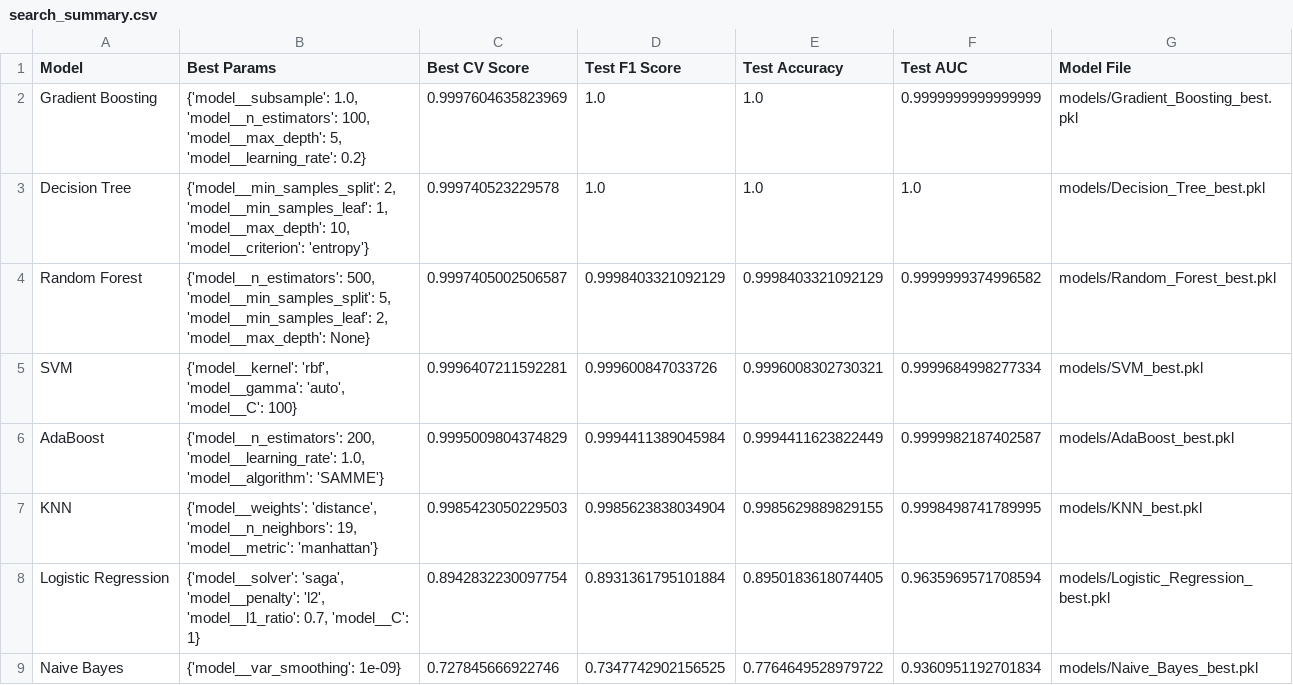
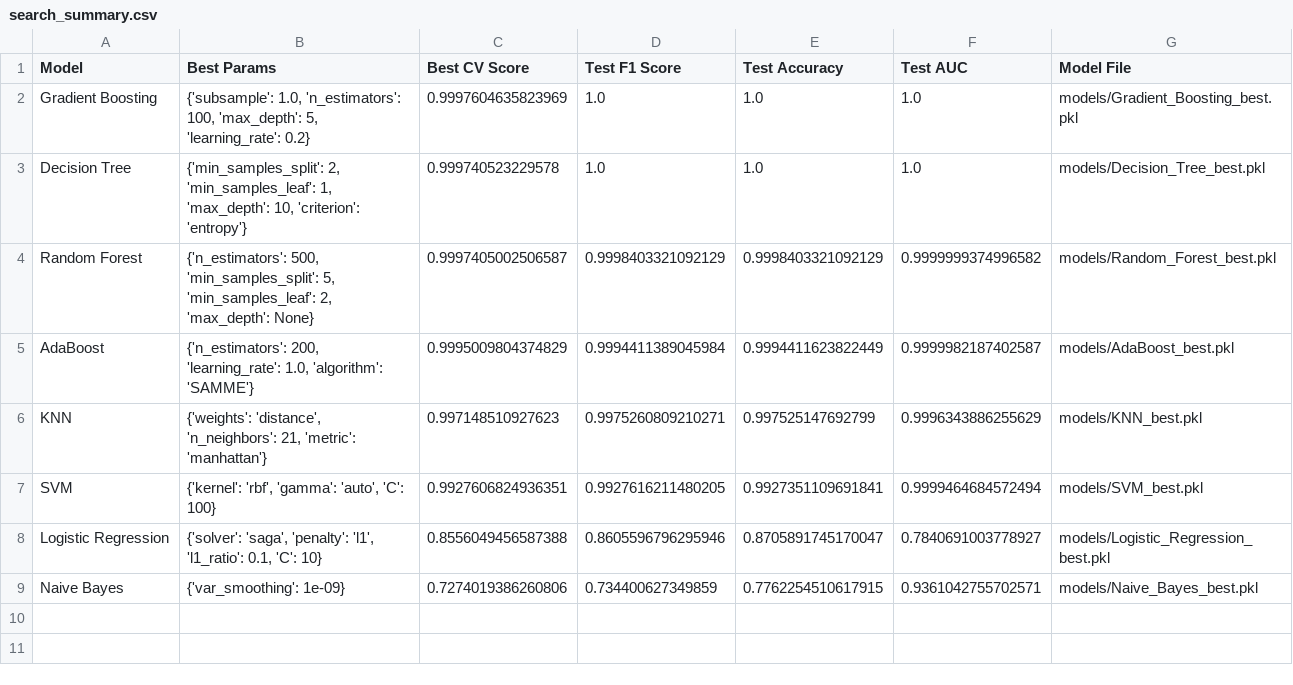
Before and after one commit to yara279-gif/SIC_ml, a CSV file: search_summary.csv, drawn as a sheet.

```diff
--- a/search_summary.csv
+++ b/search_summary.csv
@@ -1,9 +1,9 @@
 Model,Best Params,Best CV Score,Test F1 Score,Test Accuracy,Test AUC,Model File
-Gradient Boosting,"{'model__subsample': 1.0, 'model__n_estimators': 100, 'model__max_depth': 5, 'model__learning_rate': 0.2}",0.9997604635823969,1.0,1.0,0.9999999999999999,models/Gradient_Boosting_best.pkl
-Decision Tree,"{'model__min_samples_split': 2, 'model__min_samples_leaf': 1, 'model__max_depth': 10, 'model__criterion': 'entropy'}",0.999740523229578,1.0,1.0,1.0,models/Decision_Tree_best.pkl
-Random Forest,"{'model__n_estimators': 500, 'model__min_samples_split': 5, 'model__min_samples_leaf': 2, 'model__max_depth': None}",0.9997405002506587,0.9998403321092129,0.9998403321092129,0.9999999374996582,models/Random_Forest_best.pkl
-SVM,"{'model__kernel': 'rbf', 'model__gamma': 'auto', 'model__C': 100}",0.9996407211592281,0.999600847033726,0.9996008302730321,0.9999684998277334,models/SVM_best.pkl
-AdaBoost,"{'model__n_estimators': 200, 'model__learning_rate': 1.0, 'model__algorithm': 'SAMME'}",0.9995009804374829,0.9994411389045984,0.9994411623822449,0.9999982187402587,models/AdaBoost_best.pkl
-KNN,"{'model__weights': 'distance', 'model__n_neighbors': 19, 'model__metric': 'manhattan'}",0.9985423050229503,0.9985623838034904,0.9985629889829155,0.9998498741789995,models/KNN_best.pkl
-Logistic Regression,"{'model__solver': 'saga', 'model__penalty': 'l2', 'model__l1_ratio': 0.7, 'model__C': 1}",0.8942832230097754,0.8931361795101884,0.8950183618074405,0.9635969571708594,models/Logistic_Regression_best.pkl
-Naive Bayes,{'model__var_smoothing': 1e-09},0.727845666922746,0.7347742902156525,0.7764649528979722,0.9360951192701834,models/Naive_Bayes_best.pkl
+Gradient Boosting,"{'subsample': 1.0, 'n_estimators': 100, 'max_depth': 5, 'learning_rate': 0.2}",0.9997604635823969,1.0,1.0,1.0,models/Gradient_Boosting_best.pkl
+Decision Tree,"{'min_samples_split': 2, 'min_samples_leaf': 1, 'max_depth': 10, 'criterion': 'entropy'}",0.999740523229578,1.0,1.0,1.0,models/Decision_Tree_best.pkl
+Random Forest,"{'n_estimators': 500, 'min_samples_split': 5, 'min_samples_leaf': 2, 'max_depth': None}",0.9997405002506587,0.9998403321092129,0.9998403321092129,0.9999999374996582,models/Random_Forest_best.pkl
+AdaBoost,"{'n_estimators': 200, 'learning_rate': 1.0, 'algorithm': 'SAMME'}",0.9995009804374829,0.9994411389045984,0.9994411623822449,0.9999982187402587,models/AdaBoost_best.pkl
+KNN,"{'weights': 'distance', 'n_neighbors': 21, 'metric': 'manhattan'}",0.997148510927623,0.9975260809210271,0.997525147692799,0.9996343886255629,models/KNN_best.pkl
+SVM,"{'kernel': 'rbf', 'gamma': 'auto', 'C': 100}",0.9927606824936351,0.9927616211480205,0.9927351109691841,0.9999464684572494,models/SVM_best.pkl
+Logistic Regression,"{'solver': 'saga', 'penalty': 'l1', 'l1_ratio': 0.1, 'C': 10}",0.8556049456587388,0.8605596796295946,0.8705891745170047,0.7840691003778927,models/Logistic_Regression_best.pkl
+Naive Bayes,{'var_smoothing': 1e-09},0.7274019386260806,0.734400627349859,0.7762254510617915,0.9361042755702571,models/Naive_Bayes_best.pkl
```
Also changed, not shown: 18 other files.
